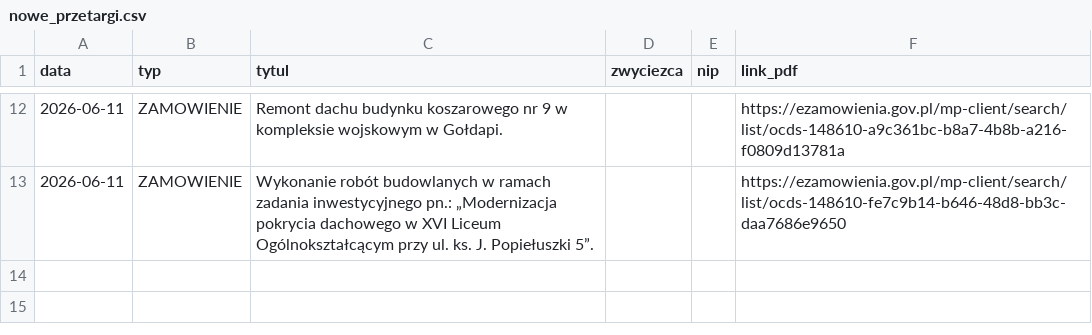
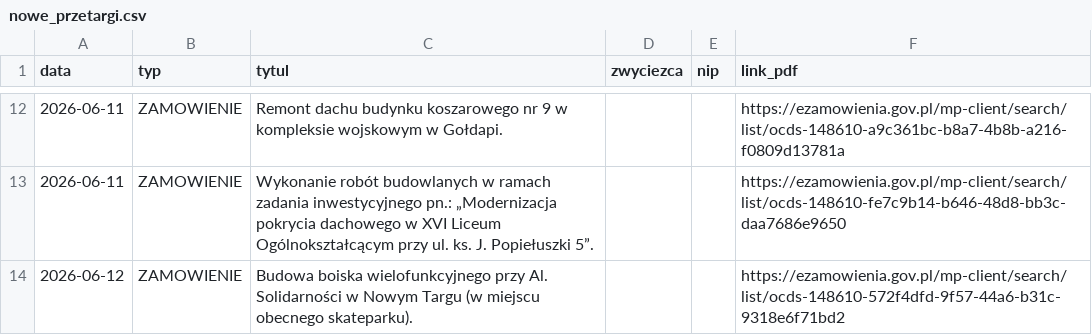
Before and after one commit to Genso3/przetargi, a CSV file: nowe_przetargi.csv, drawn as a sheet; only a part is shown, gaps mark what is left out.

```diff
--- a/nowe_przetargi.csv
+++ b/nowe_przetargi.csv
@@ -13 +13,2 @@
 2026-06-11;ZAMOWIENIE;Wykonanie robót budowlanych w ramach zadania inwestycyjnego pn.: „Modernizacja pokrycia dachowego  w XVI Liceum Ogólnokształcącym przy ul. ks. J. Popiełuszki 5”.;;;https://ezamowienia.gov.pl/mp-client/search/list/ocds-148610-fe7c9b14-b646-48d8-bb3c-daa7686e9650
+2026-06-12;ZAMOWIENIE;Budowa boiska wielofunkcyjnego przy Al. Solidarności w Nowym Targu (w miejscu obecnego skateparku).;;;https://ezamowienia.gov.pl/mp-client/search/list/ocds-148610-572f4dfd-9f57-44a6-b31c-9318e6f71bd2
```
Also changed, not shown: 2 other files.
